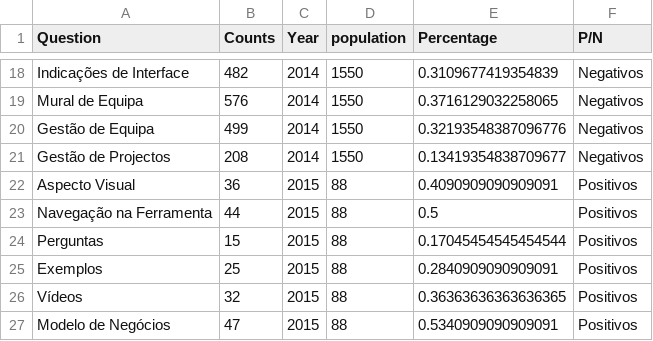
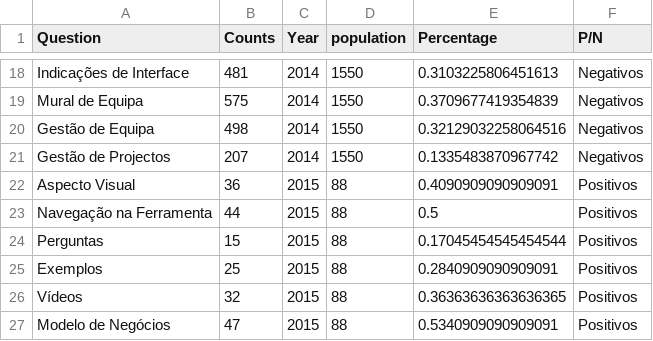
Before and after one commit to DSWorkPortugal/MscThesisFernando, a CSV file: Data/DataforApp/featuresperyear.csv, drawn as a sheet; only a part is shown, gaps mark what is left out; the diff covers the shown part only; the diff names each change by its address in the sheet, - before the commit and + after, or states it on an @@ line.

```diff
--- a/Data/DataforApp/featuresperyear.csv
+++ b/Data/DataforApp/featuresperyear.csv
-B18 (Counts): 482
+B18 (Counts): 481
-E18 (Percentage): 0.3109677419354839
+E18 (Percentage): 0.3103225806451613
-B19 (Counts): 576
+B19 (Counts): 575
-E19 (Percentage): 0.3716129032258065
+E19 (Percentage): 0.3709677419354839
-B20 (Counts): 499
+B20 (Counts): 498
-E20 (Percentage): 0.32193548387096776
+E20 (Percentage): 0.32129032258064516
-B21 (Counts): 208
+B21 (Counts): 207
-E21 (Percentage): 0.13419354838709677
+E21 (Percentage): 0.1335483870967742
```
Also changed, not shown: 32 edited cells elsewhere in this file, Data/PositivosNegativosStandardized/Ano20132014NOSum.csv, Data/PositivosNegativosStandardized/Ano20132014POSum.csv, 31 other files.
